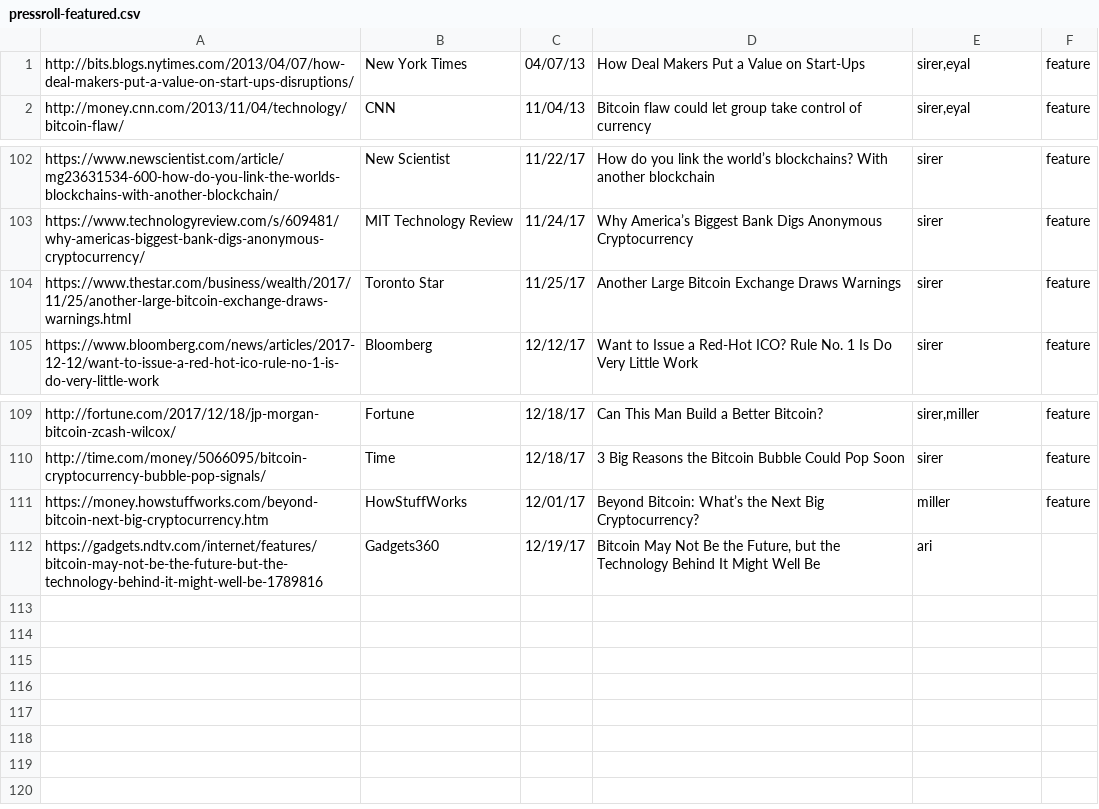
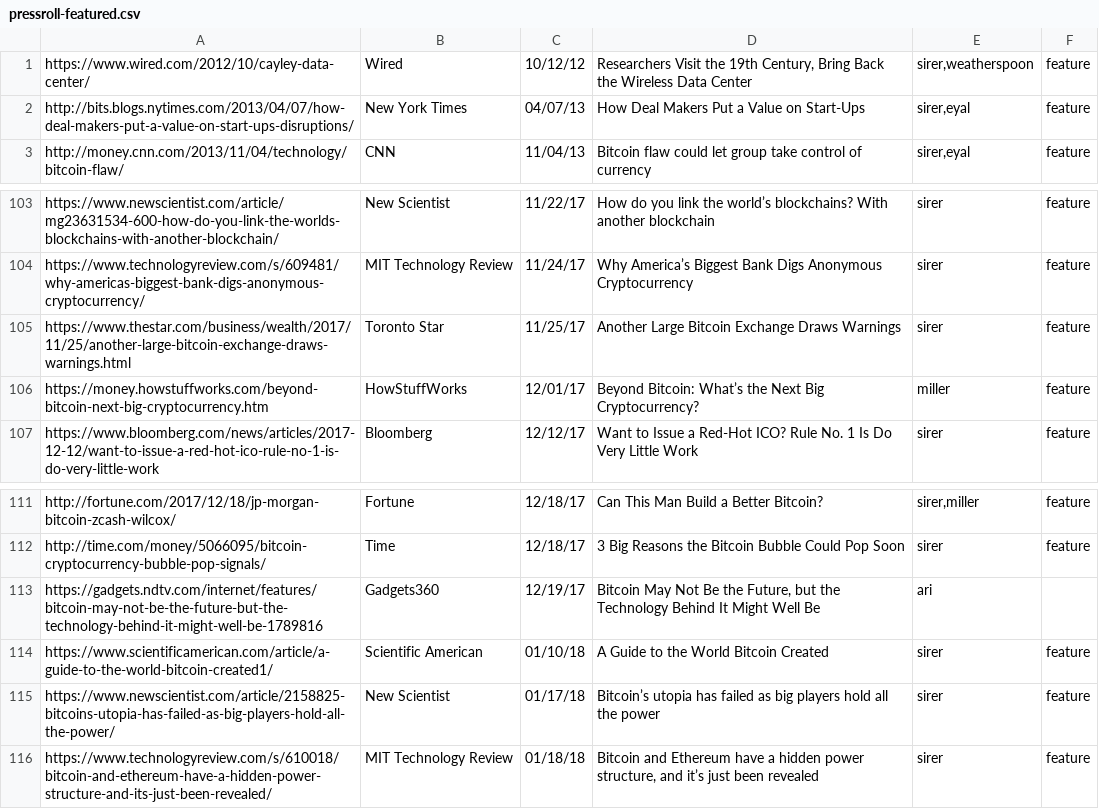
Before and after one commit to initc3/ic3-website, a CSV file: content/press/pressroll-featured.csv, drawn as a sheet; only a part is shown, gaps mark what is left out.

```diff
--- a/content/press/pressroll-featured.csv
+++ b/content/press/pressroll-featured.csv
@@ -1 +1,2 @@
+"https://www.wired.com/2012/10/cayley-data-center/";"Wired";10/12/12;"Researchers Visit the 19th Century, Bring Back the Wireless Data Center";"sirer,weatherspoon";"feature"
 "http://bits.blogs.nytimes.com/2013/04/07/how-deal-makers-put-a-value-on-start-ups-disruptions/";"New York Times";04/07/13;"How Deal Makers Put a Value on Start-Ups";"sirer,eyal";"feature"
@@ -104,2 +105,3 @@
 "https://www.thestar.com/business/wealth/2017/11/25/another-large-bitcoin-exchange-draws-warnings.html";"Toronto Star";11/25/17;"Another Large Bitcoin Exchange Draws Warnings";"sirer";"feature"
+"https://money.howstuffworks.com/beyond-bitcoin-next-big-cryptocurrency.htm";"HowStuffWorks";12/01/17;"Beyond Bitcoin: What’s the Next Big Cryptocurrency?";"miller";"feature"
 "https://www.bloomberg.com/news/articles/2017-12-12/want-to-issue-a-red-hot-ico-rule-no-1-is-do-very-little-work";"Bloomberg";12/12/17;"Want to Issue a Red-Hot ICO? Rule No. 1 Is Do Very Little Work";"sirer";"feature"
@@ -110,3 +112,5 @@
 "http://time.com/money/5066095/bitcoin-cryptocurrency-bubble-pop-signals/";"Time";12/18/17;"3 Big Reasons the Bitcoin Bubble Could Pop Soon";"sirer";"feature"
-"https://money.howstuffworks.com/beyond-bitcoin-next-big-cryptocurrency.htm";"HowStuffWorks";12/01/17;"Beyond Bitcoin: What’s the Next Big Cryptocurrency?";"miller";"feature"
 "https://gadgets.ndtv.com/internet/features/bitcoin-may-not-be-the-future-but-the-technology-behind-it-might-well-be-1789816";"Gadgets360";12/19/17;"Bitcoin May Not Be the Future, but the Technology Behind It Might Well Be ";"ari";
+"https://www.scientificamerican.com/article/a-guide-to-the-world-bitcoin-created1/";"Scientific American";01/10/18;"A Guide to the World Bitcoin Created";"sirer";"feature"
+"https://www.newscientist.com/article/2158825-bitcoins-utopia-has-failed-as-big-players-hold-all-the-power/";"New Scientist";01/17/18;"Bitcoin’s utopia has failed as big players hold all the power";"sirer";"feature"
+"https://www.technologyreview.com/s/610018/bitcoin-and-ethereum-have-a-hidden-power-structure-and-its-just-been-revealed/";"MIT Technology Review";01/18/18;"Bitcoin and Ethereum have a hidden power structure, and it’s just been revealed";"sirer";"feature"
```
Also changed, not shown: content/press/pressroll-all.csv, 1 other file.
